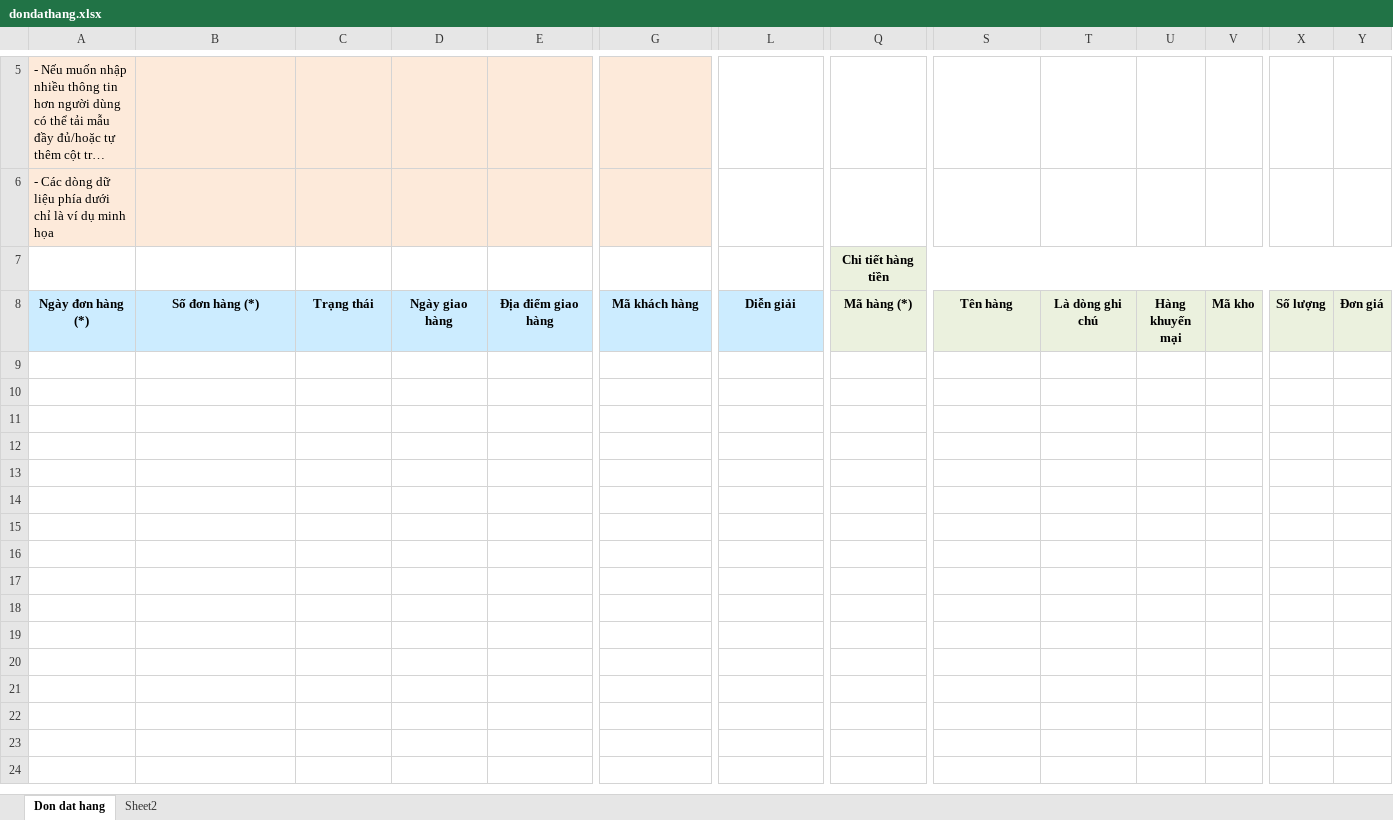
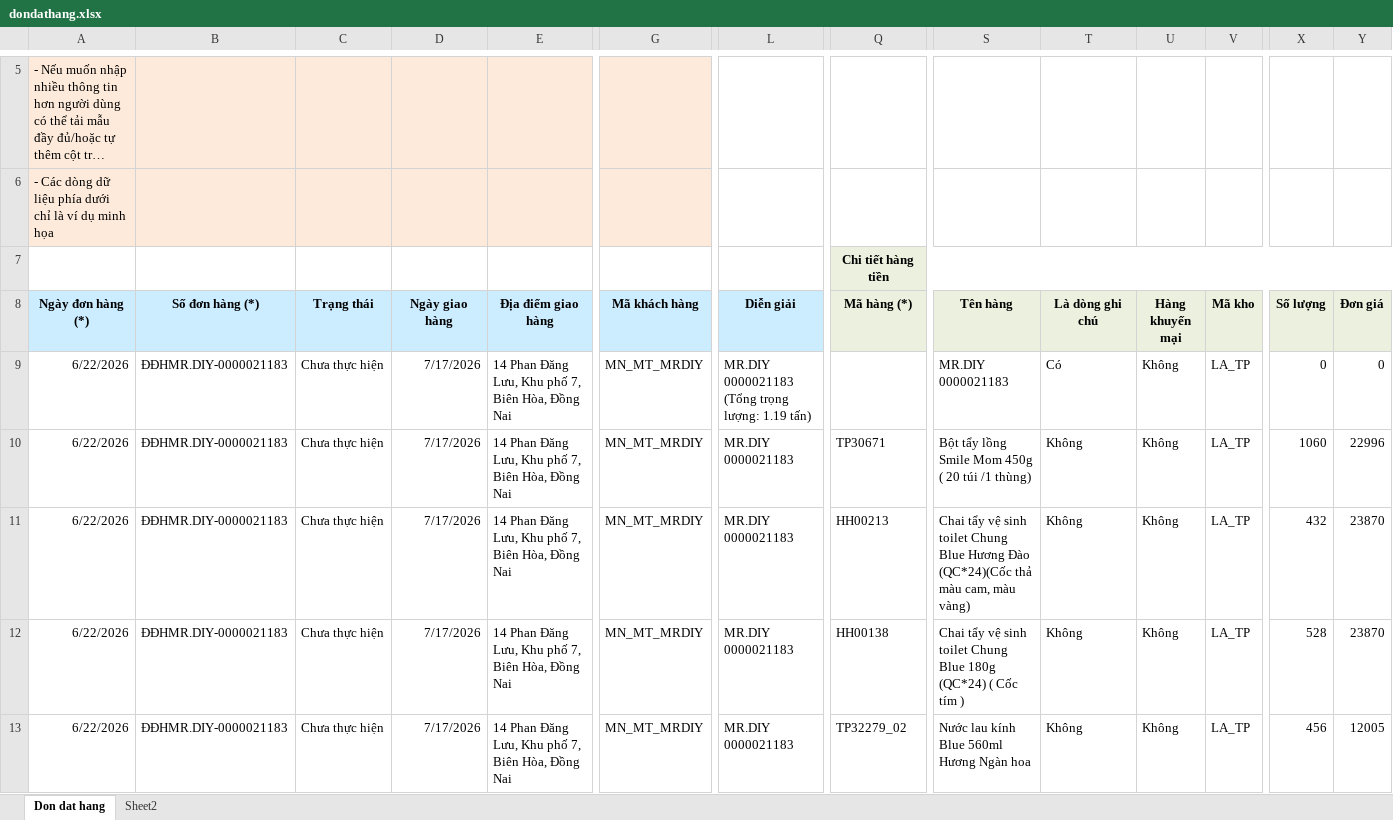
Before and after one commit to byunhuynh/xulydonhang, an Excel workbook: dondathang.xlsx, sheet Don dat hang, drawn as a sheet; only a part is shown, gaps mark what is left out; long unchanged cells end in …; values as stored, in another font and other column widths than the file's, no borders; conditional formats not drawn; rows hold the shown columns only; the diff names each change by its address in the sheet, - before the commit and + after, or states it on an @@ line.

```diff
--- a/dondathang.xlsx (sheet Don dat hang)
+++ b/dondathang.xlsx (sheet Don dat hang)
+row 9: 6/22/2026 | ĐĐHMR.DIY-0000021183 | Chưa thực hiện | 7/17/2026 | 14 Phan Đăng Lưu, Khu phố 7, Biên Hòa, Đồng Nai | MN_MT_MRDIY | MR.DIY 0000021183 (Tổng trọng lượng: 1.19 tấn) |  | MR.DIY 0000021183 | Có | Không | LA_TP | 0 | 0
+row 10: 6/22/2026 | ĐĐHMR.DIY-0000021183 | Chưa thực hiện | 7/17/2026 | 14 Phan Đăng Lưu, Khu phố 7, Biên Hòa, Đồng Nai | MN_MT_MRDIY | MR.DIY 0000021183 | TP30671 | Bột tẩy lồng Smile Mom 450g ( 20 túi /1 thùng) | Không | Không | LA_TP | 1060 | 22996
+row 11: 6/22/2026 | ĐĐHMR.DIY-0000021183 | Chưa thực hiện | 7/17/2026 | 14 Phan Đăng Lưu, Khu phố 7, Biên Hòa, Đồng Nai | MN_MT_MRDIY | MR.DIY 0000021183 | HH00213 | Chai tẩy vệ sinh toilet Chung Blue Hương Đào (QC*24)(Cốc thả màu cam, màu vàng) | Không | Không | LA_TP | 432 | 23870
+row 12: 6/22/2026 | ĐĐHMR.DIY-0000021183 | Chưa thực hiện | 7/17/2026 | 14 Phan Đăng Lưu, Khu phố 7, Biên Hòa, Đồng Nai | MN_MT_MRDIY | MR.DIY 0000021183 | HH00138 | Chai tẩy vệ sinh toilet Chung Blue 180g (QC*24) ( Cốc tím ) | Không | Không | LA_TP | 528 | 23870
+row 13: 6/22/2026 | ĐĐHMR.DIY-0000021183 | Chưa thực hiện | 7/17/2026 | 14 Phan Đăng Lưu, Khu phố 7, Biên Hòa, Đồng Nai | MN_MT_MRDIY | MR.DIY 0000021183 | TP32279_02 | Nước lau kính Blue 560ml Hương Ngàn hoa | Không | Không | LA_TP | 456 | 12005
```
Also changed, not shown: 4 other files.
